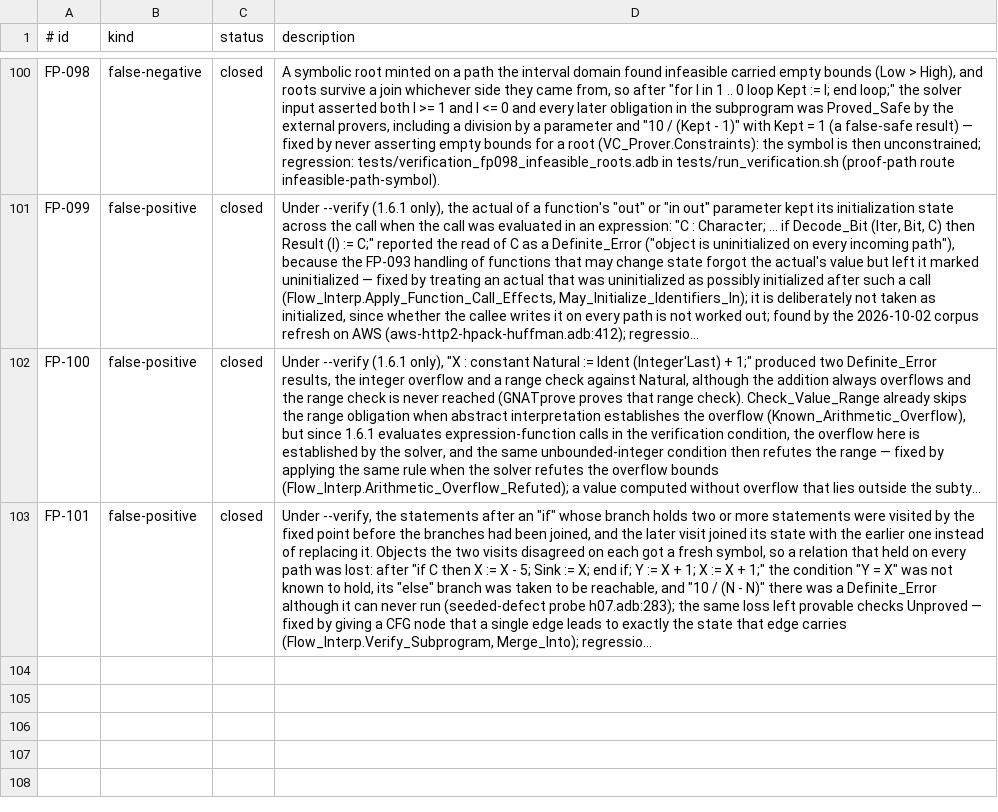
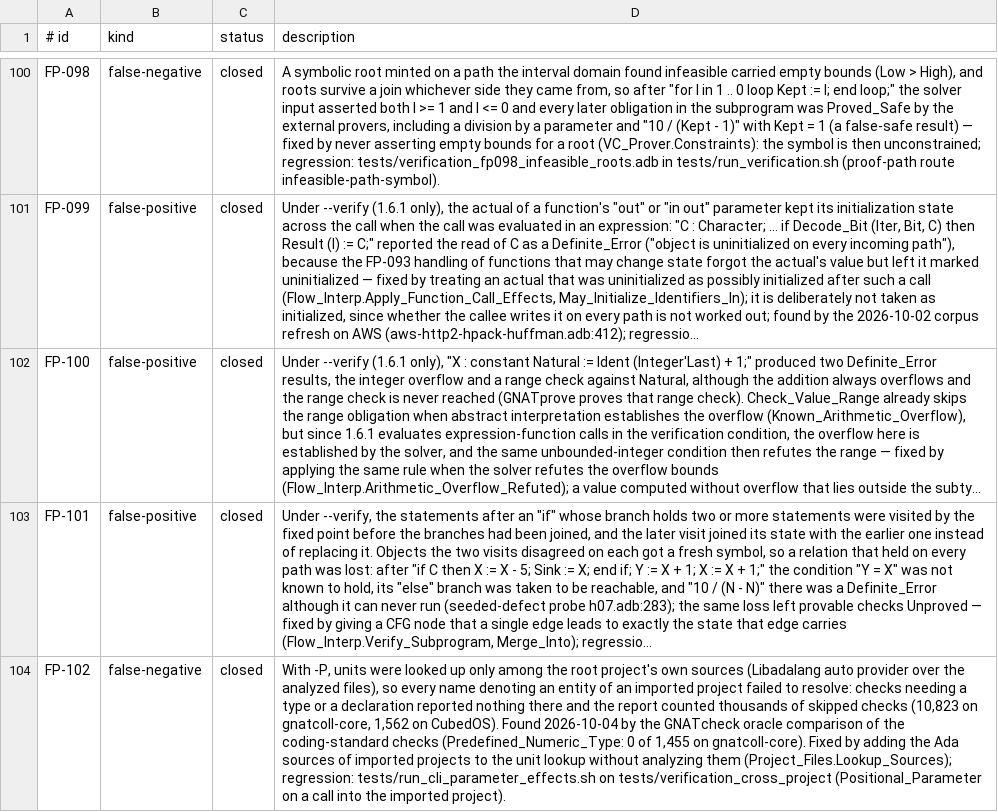
Before and after one commit to mmartign/AdaLang_Analyzer, a TSV file: quality/known_analysis_issues.tsv, drawn as a sheet; only a part is shown, gaps mark what is left out; long unchanged cells end in …; the diff names each change by its address in the sheet, - before the commit and + after, or states it on an @@ line.

Commit message:
Resolve names through imported projects (FP-102); refresh the GNATcheck results
With -P, units were looked up only among the root project's own sources,
so every name denoting an entity of an imported project failed to
resolve and the checks that need a type or a declaration went quiet. The
Ada sources of imported projects now join the unit lookup; they are
still not analyzed.

Found by the GNATcheck comparison of the coding-standard checks. Over
the files both tools analysed on the ten corpora, the new checks now
match 91,838 of GNATcheck's 92,293 findings (83,101 before), and
GNATcheck confirms 91,838 of their 92,095. gnatcoll-core goes from
13,007 to 19,903 of 19,916, CubedOS from 922 to 1,576 of 1,577.

Results of the existing checks change on multi-project code as well,
since more calls resolve. The GNATprove comparisons were not re-run.

```diff
--- a/quality/known_analysis_issues.tsv
+++ b/quality/known_analysis_issues.tsv
+row 104: FP-102 | false-negative | closed | With -P, units were looked up only among the root project's own sources (Libadalang auto provider over the analyzed files), so every name denoting an entity of an imported project failed to resolve: checks needing a type or a declaration reported nothing there and the report counted thousands of skipped checks (10,823 on gnatcoll-core, 1,562 on CubedOS). Found 2026-10-04 by the GNATcheck oracle comparison of the coding-standard checks (Predefined_Numeric_Type: 0 of 1,455 on gnatcoll-core). Fixed by adding the Ada sources of imported projects to the unit lookup without analyzing them (Project_Files.Lookup_Sources); regression: tests/run_cli_parameter_effects.sh on tests/verification_cross_project (Positional_Parameter on a call into the imported project).
```
Also changed, not shown: 22 other files.
